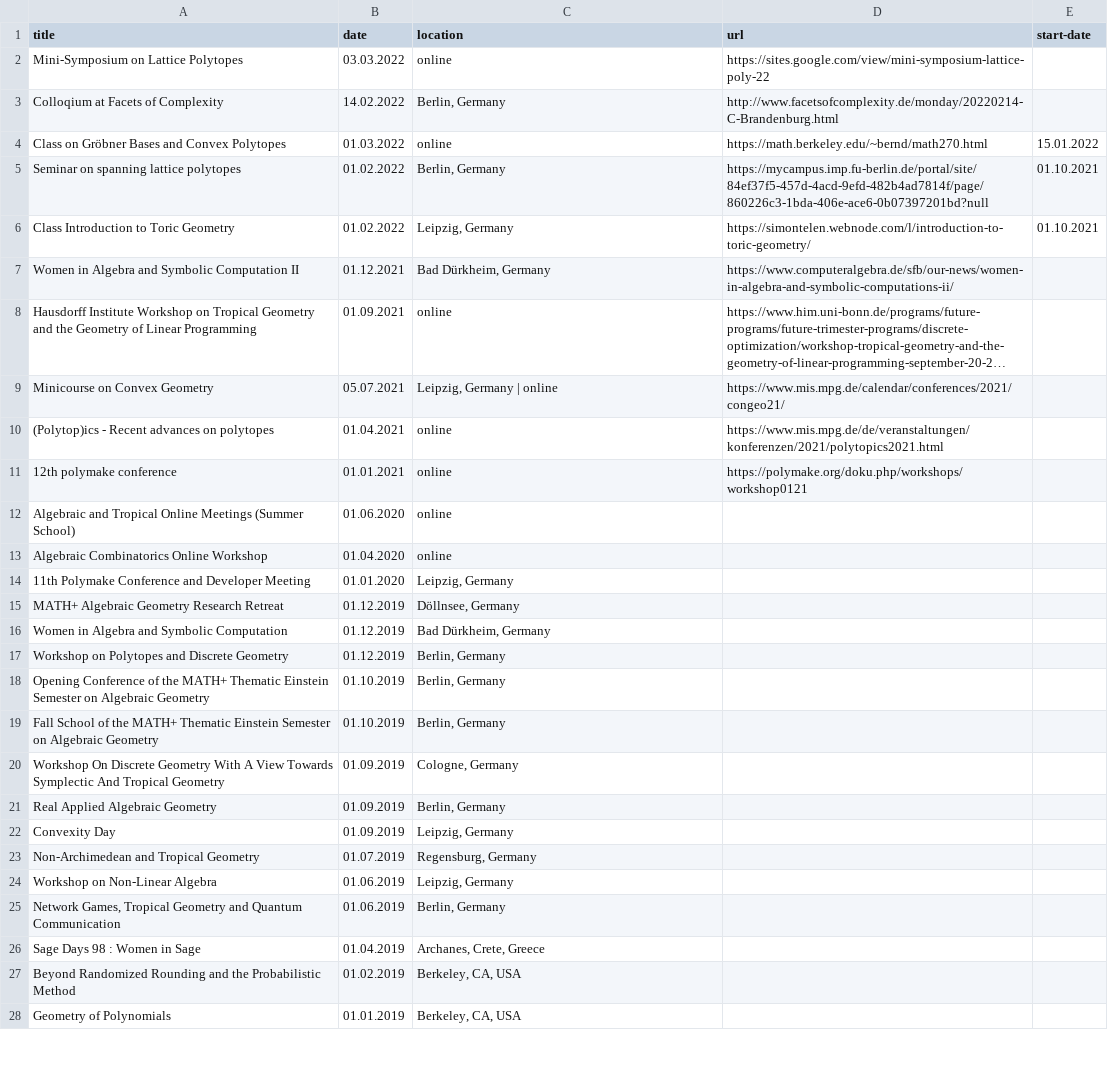
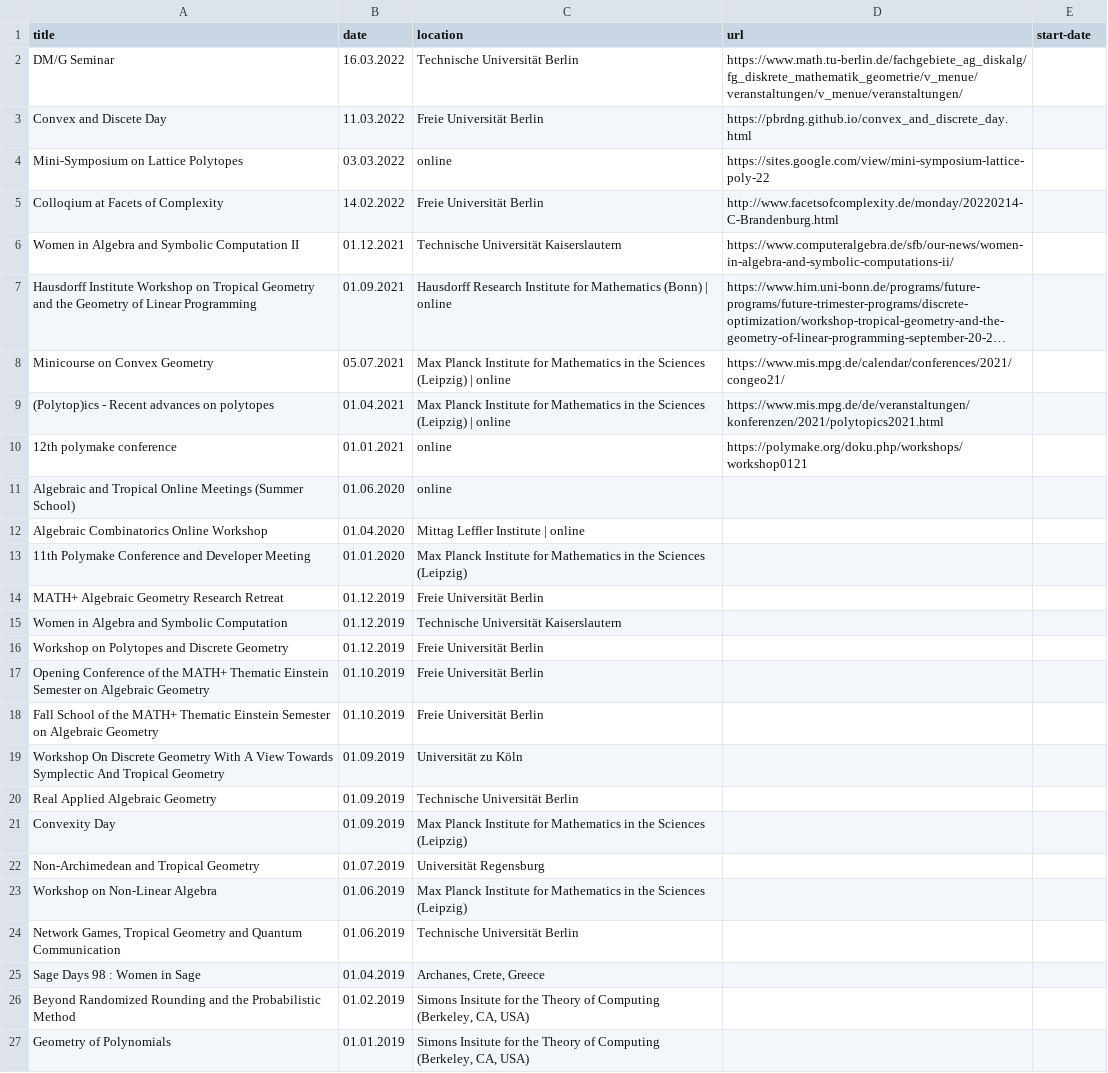
Before and after one commit to mariebrandenburg/mariebrandenburg.github.io, a CSV file: _data/events.csv, drawn as a sheet; only a part is shown; long unchanged cells end in …; removed rows and columns are numbered as before the commit, all else as after; the diff covers the shown part only; the diff names each change by its address in the sheet, - before the commit and + after, or states it on an @@ line.

Commit message:
update events

```diff
--- a/_data/events.csv
+++ b/_data/events.csv
+row 2: DM/G Seminar | 16.03.2022 | Technische Universität Berlin | https://www.math.tu-berlin.de/fachgebiete_ag_diskalg/fg_diskrete_mathematik_geometrie/v_menue/veranstaltungen/v_menue/veranstaltungen/
+row 3: Convex and Discete Day | 11.03.2022 | Freie Universität Berlin | https://pbrdng.github.io/convex_and_discrete_day.html
-C5 (location): Berlin, Germany
+C5 (location): Freie Universität Berlin
-row 4: Class on Gröbner Bases and Convex Polytopes | 01.03.2022 | online | https://math.berkeley.edu/~bernd/math270.html | 15.01.2022
-row 5: Seminar on spanning lattice polytopes | 01.02.2022 | Berlin, Germany | https://mycampus.imp.fu-berlin.de/portal/site/84ef37f5-457d-4acd-9efd-482b4ad7814f/page/860226c3-1bda-406e-ace6-0b07397201bd?null | 01.10.2021
-row 6: Class Introduction to Toric Geometry | 01.02.2022 | Leipzig, Germany | https://simontelen.webnode.com/l/introduction-to-toric-geometry/ | 01.10.2021
-C6 (location): Bad Dürkheim, Germany
+C6 (location): Technische Universität Kaiserslautern
-C7 (location): online
+C7 (location): Hausdorff Research Institute for Mathematics (Bonn) | online
-C8 (location): Leipzig, Germany | online
+C8 (location): Max Planck Institute for Mathematics in the Sciences (Leipzig) | online
-C9 (location): online
+C9 (location): Max Planck Institute for Mathematics in the Sciences (Leipzig) | online
-C12 (location): online
+C12 (location): Mittag Leffler Institute | online
-C13 (location): Leipzig, Germany
+C13 (location): Max Planck Institute for Mathematics in the Sciences (Leipzig)
-C14 (location): Döllnsee, Germany
+C14 (location): Freie Universität Berlin
-C15 (location): Bad Dürkheim, Germany
+C15 (location): Technische Universität Kaiserslautern
-C16:C18 (location): Berlin, Germany
+C16:C18 (location): Freie Universität Berlin
-C19 (location): Cologne, Germany
+C19 (location): Universität zu Köln
-C20 (location): Berlin, Germany
+C20 (location): Technische Universität Berlin
-C21 (location): Leipzig, Germany
+C21 (location): Max Planck Institute for Mathematics in the Sciences (Leipzig)
-C22 (location): Regensburg, Germany
+C22 (location): Universität Regensburg
-C23 (location): Leipzig, Germany
+C23 (location): Max Planck Institute for Mathematics in the Sciences (Leipzig)
-C24 (location): Berlin, Germany
+C24 (location): Technische Universität Berlin
-C26:C27 (location): Berkeley, CA, USA
+C26:C27 (location): Simons Insitute for the Theory of Computing (Berkeley, CA, USA)
```
Also changed, not shown: 5 edited cells elsewhere in this file, 1 other file.
